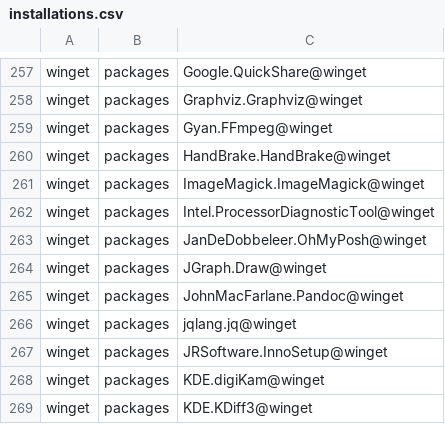
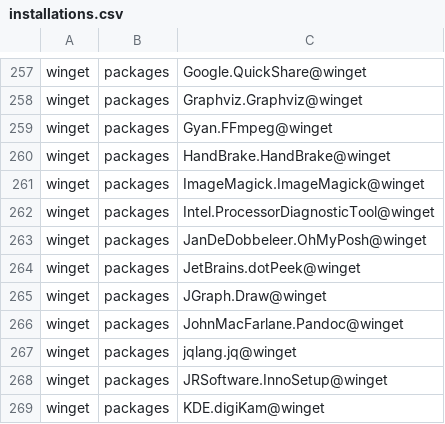
Before and after one commit to lancra/dotfiles, a CSV file: .local/share/machine/keyblade/software/installations.csv, drawn as a sheet; only a part is shown, gaps mark what is left out; the shorter side is filled out with more unchanged rows; the diff names each change by its address in the sheet, - before the commit and + after, or states it on an @@ line.

Commit message:
winget: install jetbrains dotpeek

```diff
--- a/.local/share/machine/keyblade/software/installations.csv
+++ b/.local/share/machine/keyblade/software/installations.csv
+row 264: winget | packages | JetBrains.dotPeek@winget
```
Also changed, not shown: 1 other file.
